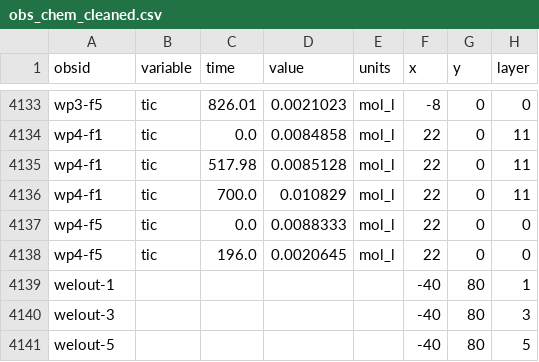
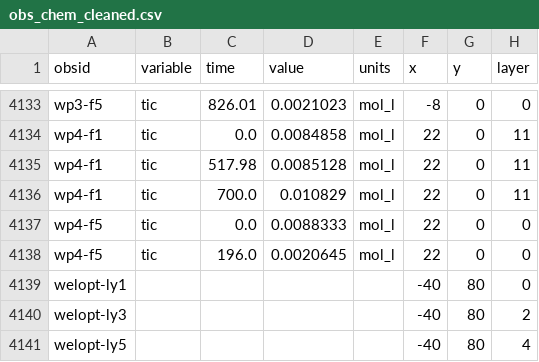
Before and after one commit to p-ortega/rtm-tutorial, a CSV file: data/obs_chem_cleaned.csv, drawn as a sheet; only a part is shown, gaps mark what is left out.

Commit message:
polish basemodel and moar pest setup. add more text to explanations. fix small hiccup in obs data

```diff
--- a/data/obs_chem_cleaned.csv
+++ b/data/obs_chem_cleaned.csv
@@ -4138,4 +4138,4 @@ wp4-f5,tic,0.0,0.0088333,mol_l,22,0,0
 wp4-f5,tic,196.0,0.0020645,mol_l,22,0,0
-welout-1,,,,,-40,80,1
-welout-3,,,,,-40,80,3
-welout-5,,,,,-40,80,5
+welopt-ly1,,,,,-40,80,0
+welopt-ly3,,,,,-40,80,2
+welopt-ly5,,,,,-40,80,4
```
Also changed, not shown: 5 other files.
